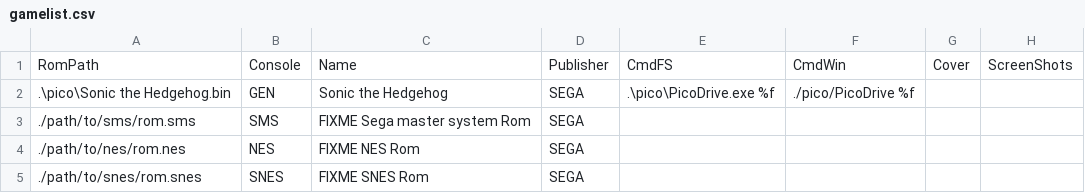
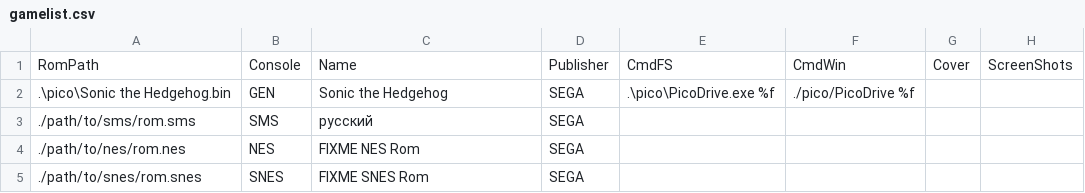
Before and after one commit to eXponenta/pyDash, a CSV file: gamelist.csv, drawn as a sheet.

```diff
--- a/gamelist.csv
+++ b/gamelist.csv
@@ -2,3 +2,3 @@ RomPath, Console, Name, Publisher, CmdFS, CmdWin, Cover, ScreenShots
 .\pico\Sonic the Hedgehog.bin, GEN, Sonic the Hedgehog, SEGA, .\pico\PicoDrive.exe %f,./pico/PicoDrive %f, ,
-./path/to/sms/rom.sms, SMS, FIXME Sega master system Rom , SEGA, , , ,
+./path/to/sms/rom.sms, SMS, русский , SEGA, , , ,
 ./path/to/nes/rom.nes, NES, FIXME NES Rom , SEGA, , , ,
```
Also changed, not shown: 5 other files.
